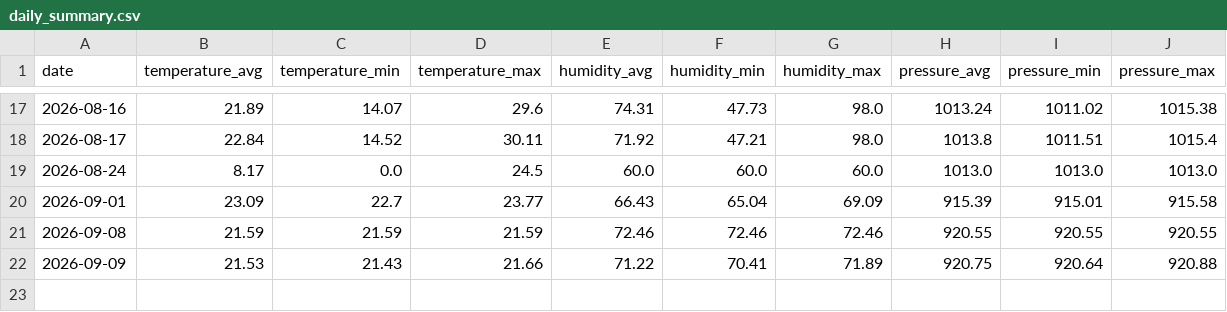
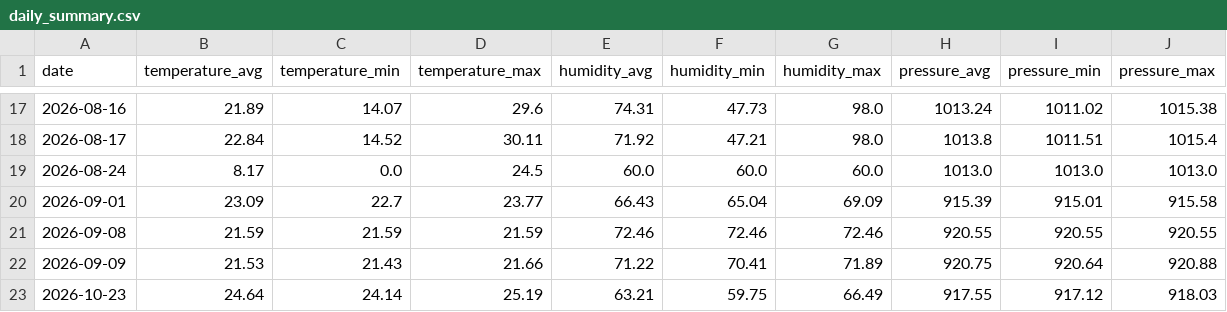
Before and after one commit to Gabriel-Domingueti/weather-station-dashboard, a CSV file: data/aggregated/daily_summary.csv, drawn as a sheet; only a part is shown, gaps mark what is left out; the diff names each change by its address in the sheet, - before the commit and + after, or states it on an @@ line.

```diff
--- a/data/aggregated/daily_summary.csv
+++ b/data/aggregated/daily_summary.csv
+row 23: 2026-10-23 | 24.64 | 24.14 | 25.19 | 63.21 | 59.75 | 66.49 | 917.55 | 917.12 | 918.03
```
Also changed, not shown: data/aggregated/agrometeorological_indices.csv, 1 other file.
